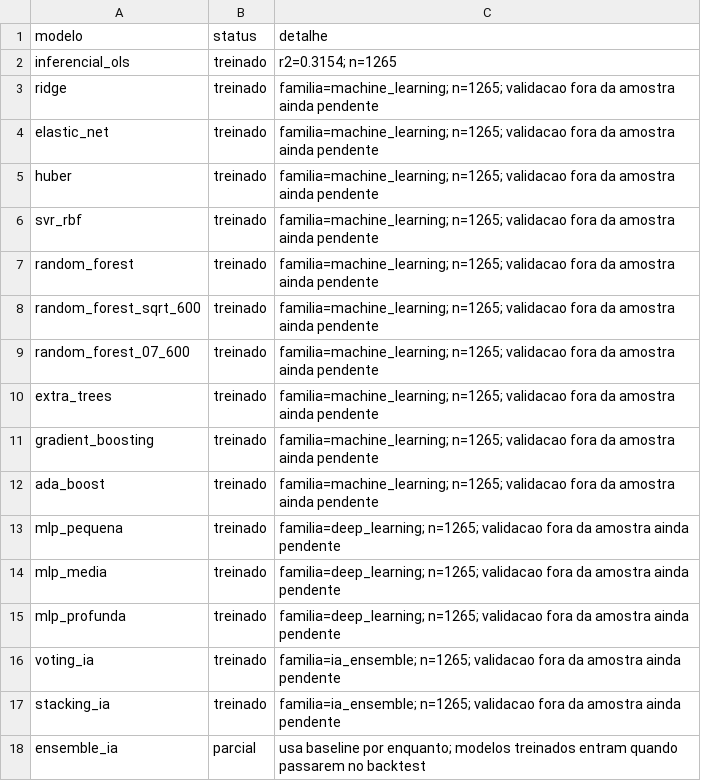
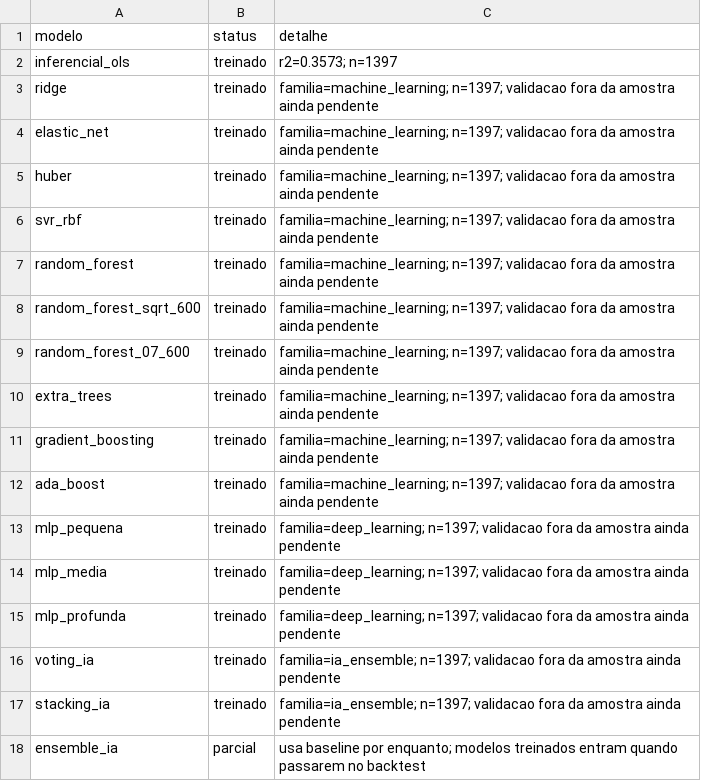
Before and after one commit to matheusassiso/previsao-de-eleicoes, a CSV file: data/processed/modelos_status.csv, drawn as a sheet.

```diff
--- a/data/processed/modelos_status.csv
+++ b/data/processed/modelos_status.csv
@@ -1,18 +1,18 @@
 modelo,status,detalhe
-inferencial_ols,treinado,r2=0.3154; n=1265
-ridge,treinado,familia=machine_learning; n=1265; validacao fora da amostra ainda pendente
-elastic_net,treinado,familia=machine_learning; n=1265; validacao fora da amostra ainda pendente
-huber,treinado,familia=machine_learning; n=1265; validacao fora da amostra ainda pendente
-svr_rbf,treinado,familia=machine_learning; n=1265; validacao fora da amostra ainda pendente
-random_forest,treinado,familia=machine_learning; n=1265; validacao fora da amostra ainda pendente
-random_forest_sqrt_600,treinado,familia=machine_learning; n=1265; validacao fora da amostra ainda pendente
-random_forest_07_600,treinado,familia=machine_learning; n=1265; validacao fora da amostra ainda pendente
-extra_trees,treinado,familia=machine_learning; n=1265; validacao fora da amostra ainda pendente
-gradient_boosting,treinado,familia=machine_learning; n=1265; validacao fora da amostra ainda pendente
-ada_boost,treinado,familia=machine_learning; n=1265; validacao fora da amostra ainda pendente
-mlp_pequena,treinado,familia=deep_learning; n=1265; validacao fora da amostra ainda pendente
-mlp_media,treinado,familia=deep_learning; n=1265; validacao fora da amostra ainda pendente
-mlp_profunda,treinado,familia=deep_learning; n=1265; validacao fora da amostra ainda pendente
-voting_ia,treinado,familia=ia_ensemble; n=1265; validacao fora da amostra ainda pendente
-stacking_ia,treinado,familia=ia_ensemble; n=1265; validacao fora da amostra ainda pendente
+inferencial_ols,treinado,r2=0.3573; n=1397
+ridge,treinado,familia=machine_learning; n=1397; validacao fora da amostra ainda pendente
+elastic_net,treinado,familia=machine_learning; n=1397; validacao fora da amostra ainda pendente
+huber,treinado,familia=machine_learning; n=1397; validacao fora da amostra ainda pendente
+svr_rbf,treinado,familia=machine_learning; n=1397; validacao fora da amostra ainda pendente
+random_forest,treinado,familia=machine_learning; n=1397; validacao fora da amostra ainda pendente
+random_forest_sqrt_600,treinado,familia=machine_learning; n=1397; validacao fora da amostra ainda pendente
+random_forest_07_600,treinado,familia=machine_learning; n=1397; validacao fora da amostra ainda pendente
+extra_trees,treinado,familia=machine_learning; n=1397; validacao fora da amostra ainda pendente
+gradient_boosting,treinado,familia=machine_learning; n=1397; validacao fora da amostra ainda pendente
+ada_boost,treinado,familia=machine_learning; n=1397; validacao fora da amostra ainda pendente
+mlp_pequena,treinado,familia=deep_learning; n=1397; validacao fora da amostra ainda pendente
+mlp_media,treinado,familia=deep_learning; n=1397; validacao fora da amostra ainda pendente
+mlp_profunda,treinado,familia=deep_learning; n=1397; validacao fora da amostra ainda pendente
+voting_ia,treinado,familia=ia_ensemble; n=1397; validacao fora da amostra ainda pendente
+stacking_ia,treinado,familia=ia_ensemble; n=1397; validacao fora da amostra ainda pendente
 ensemble_ia,parcial,usa baseline por enquanto; modelos treinados entram quando passarem no backtest
```
Also changed, not shown: data/processed/backtest_modelos.csv, data/processed/rolling_comparacao.csv, 7 other files.
